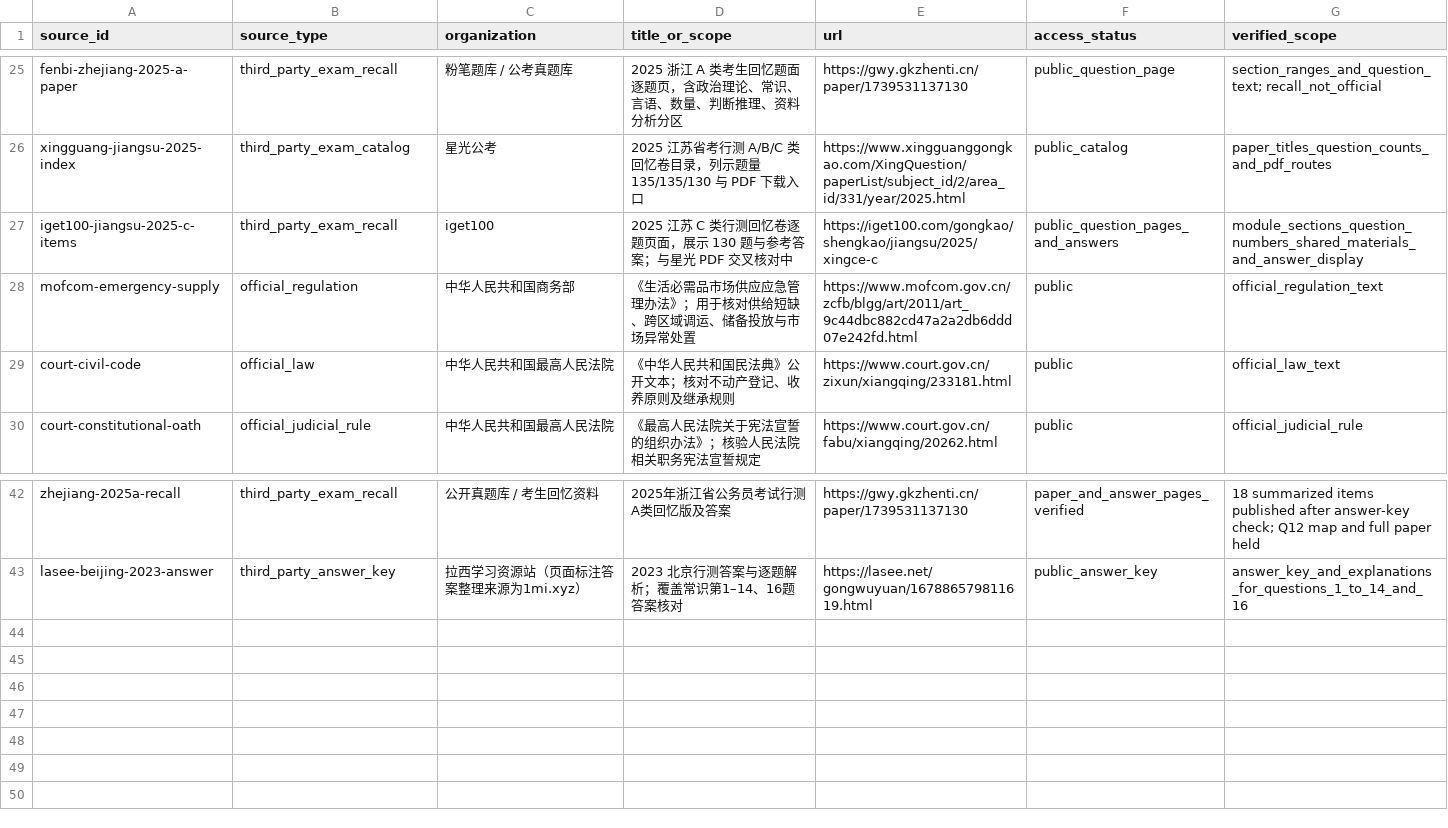
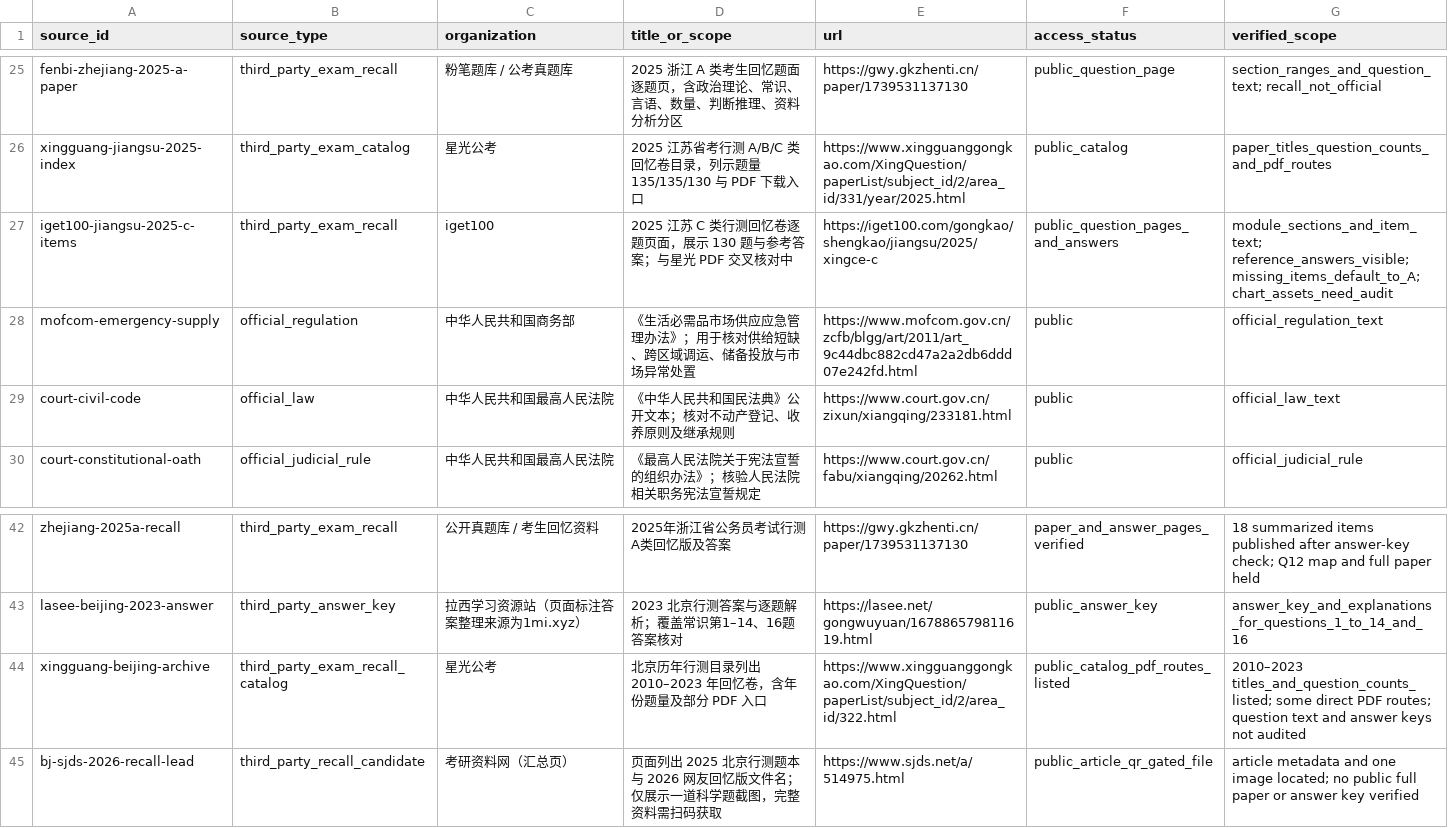
Before and after one commit to shy-sgsg/jingkao, a CSV file: docs/question-collection/source-catalog.csv, drawn as a sheet; only a part is shown, gaps mark what is left out.

```diff
--- a/docs/question-collection/source-catalog.csv
+++ b/docs/question-collection/source-catalog.csv
@@ -26,3 +26,3 @@ fenbi-zhejiang-2025-a-paper,third_party_exam_recall,粉笔题库 / 公考真题
 xingguang-jiangsu-2025-index,third_party_exam_catalog,星光公考,2025 江苏省考行测 A/B/C 类回忆卷目录，列示题量 135/135/130 与 PDF 下载入口,https://www.xingguanggongkao.com/XingQuestion/paperList/subject_id/2/area_id/331/year/2025.html,public_catalog,paper_titles_question_counts_and_pdf_routes
-iget100-jiangsu-2025-c-items,third_party_exam_recall,iget100,2025 江苏 C 类行测回忆卷逐题页面，展示 130 题与参考答案；与星光 PDF 交叉核对中,https://iget100.com/gongkao/shengkao/jiangsu/2025/xingce-c,public_question_pages_and_answers,module_sections_question_numbers_shared_materials_and_answer_display
+iget100-jiangsu-2025-c-items,third_party_exam_recall,iget100,2025 江苏 C 类行测回忆卷逐题页面，展示 130 题与参考答案；与星光 PDF 交叉核对中,https://iget100.com/gongkao/shengkao/jiangsu/2025/xingce-c,public_question_pages_and_answers,module_sections_and_item_text; reference_answers_visible; missing_items_default_to_A; chart_assets_need_audit
 mofcom-emergency-supply,official_regulation,中华人民共和国商务部,《生活必需品市场供应应急管理办法》；用于核对供给短缺、跨区域调运、储备投放与市场异常处置,https://www.mofcom.gov.cn/zcfb/blgg/art/2011/art_9c44dbc882cd47a2a2db6ddd07e242fd.html,public,official_regulation_text
@@ -43 +43,3 @@ zhejiang-2025a-recall,third_party_exam_recall,公开真题库 / 考生回忆资
 lasee-beijing-2023-answer,third_party_answer_key,拉西学习资源站（页面标注答案整理来源为1mi.xyz）,2023 北京行测答案与逐题解析；覆盖常识第1–14、16题答案核对,https://lasee.net/gongwuyuan/167886579811619.html,public_answer_key,answer_key_and_explanations_for_questions_1_to_14_and_16
+xingguang-beijing-archive,third_party_exam_recall_catalog,星光公考,北京历年行测目录列出 2010–2023 年回忆卷，含年份题量及部分 PDF 入口,https://www.xingguanggongkao.com/XingQuestion/paperList/subject_id/2/area_id/322.html,public_catalog_pdf_routes_listed,2010–2023 titles_and_question_counts_listed; some direct PDF routes; question text and answer keys not audited
+bj-sjds-2026-recall-lead,third_party_recall_candidate,考研资料网（汇总页）,页面列出 2025 北京行测题本与 2026 网友回忆版文件名；仅展示一道科学题截图，完整资料需扫码获取,https://www.sjds.net/a/514975.html,public_article_qr_gated_file,article metadata and one image located; no public full paper or answer key verified
```
Also changed, not shown: docs/question-collection/paper-index.csv, docs/question-collection/pending-candidates.csv, 2 other files.
